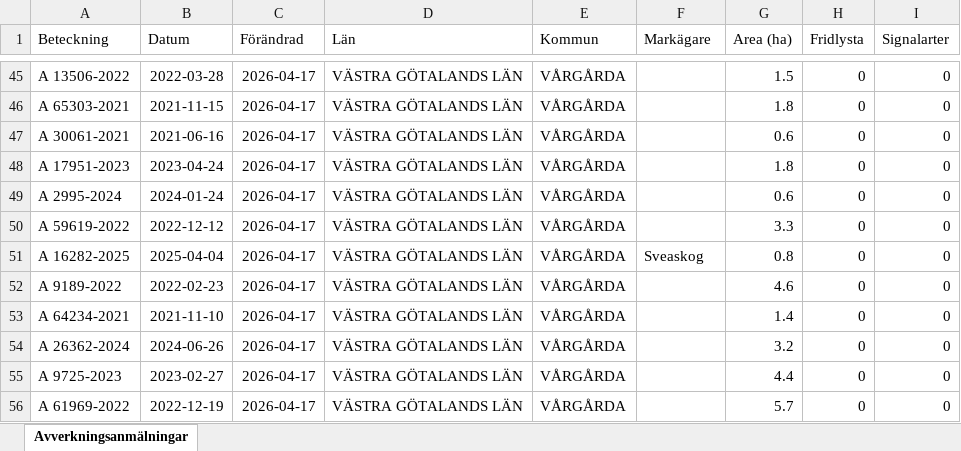
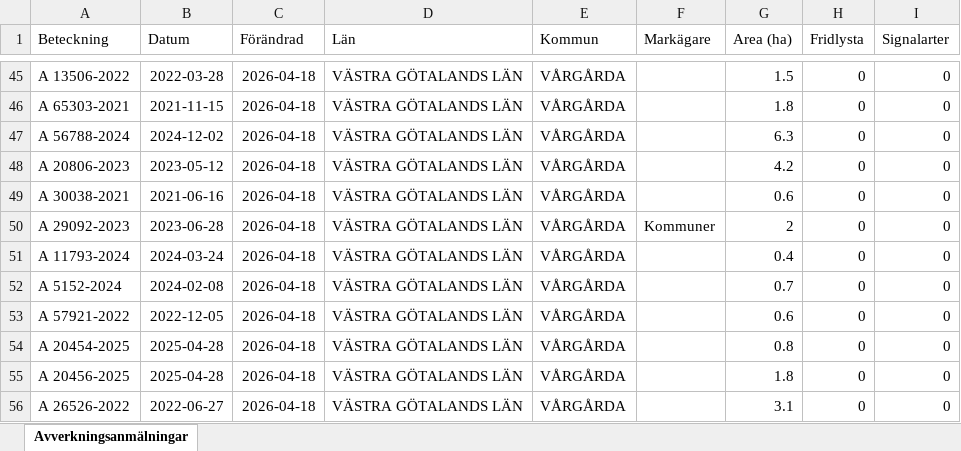
Before and after one commit to klasma/Logging_1442, an Excel workbook: Översikt VÅRGÅRDA.xlsx, sheet Avverkningsanmälningar, drawn as a sheet; only a part is shown, gaps mark what is left out; values as stored, in another font and other column widths than the file's, no borders; the diff covers the shown part only; the diff names each change by its address in the sheet, - before the commit and + after, or states it on an @@ line.

```diff
--- a/Översikt VÅRGÅRDA.xlsx (sheet Avverkningsanmälningar)
+++ b/Översikt VÅRGÅRDA.xlsx (sheet Avverkningsanmälningar)
-C45:C56 (Förändrad): 2026-04-17
+C45:C56 (Förändrad): 2026-04-18
-A47 (Beteckning): A 30061-2021
+A47 (Beteckning): A 56788-2024
-B47 (Datum): 2021-06-16
+B47 (Datum): 2024-12-02
-G47 (Area (ha)): 0.6
+G47 (Area (ha)): 6.3
-A48 (Beteckning): A 17951-2023
+A48 (Beteckning): A 20806-2023
-B48 (Datum): 2023-04-24
+B48 (Datum): 2023-05-12
-G48 (Area (ha)): 1.8
+G48 (Area (ha)): 4.2
-A49 (Beteckning): A 2995-2024
+A49 (Beteckning): A 30038-2021
-B49 (Datum): 2024-01-24
+B49 (Datum): 2021-06-16
-A50 (Beteckning): A 59619-2022
+A50 (Beteckning): A 29092-2023
-B50 (Datum): 2022-12-12
+B50 (Datum): 2023-06-28
-F50 (Markägare): (empty)
+F50 (Markägare): Kommuner
-G50 (Area (ha)): 3.3
+G50 (Area (ha)): 2
-A51 (Beteckning): A 16282-2025
+A51 (Beteckning): A 11793-2024
-B51 (Datum): 2025-04-04
+B51 (Datum): 2024-03-24
-F51 (Markägare): Sveaskog
+F51 (Markägare): (empty)
-G51 (Area (ha)): 0.8
+G51 (Area (ha)): 0.4
-A52 (Beteckning): A 9189-2022
+A52 (Beteckning): A 5152-2024
-B52 (Datum): 2022-02-23
+B52 (Datum): 2024-02-08
-G52 (Area (ha)): 4.6
+G52 (Area (ha)): 0.7
-A53 (Beteckning): A 64234-2021
+A53 (Beteckning): A 57921-2022
-B53 (Datum): 2021-11-10
+B53 (Datum): 2022-12-05
-G53 (Area (ha)): 1.4
+G53 (Area (ha)): 0.6
-A54 (Beteckning): A 26362-2024
+A54 (Beteckning): A 20454-2025
-B54 (Datum): 2024-06-26
+B54 (Datum): 2025-04-28
-G54 (Area (ha)): 3.2
+G54 (Area (ha)): 0.8
-A55 (Beteckning): A 9725-2023
+A55 (Beteckning): A 20456-2025
-B55 (Datum): 2023-02-27
+B55 (Datum): 2025-04-28
-G55 (Area (ha)): 4.4
+G55 (Area (ha)): 1.8
-A56 (Beteckning): A 61969-2022
+A56 (Beteckning): A 26526-2022
-B56 (Datum): 2022-12-19
+B56 (Datum): 2022-06-27
-G56 (Area (ha)): 5.7
+G56 (Area (ha)): 3.1
```
Also changed, not shown: 1434 edited cells elsewhere in this sheet, artfynd/A 11214-2023 artfynd.xlsx, artfynd/A 13991-2023 artfynd.xlsx, 19 other files.
